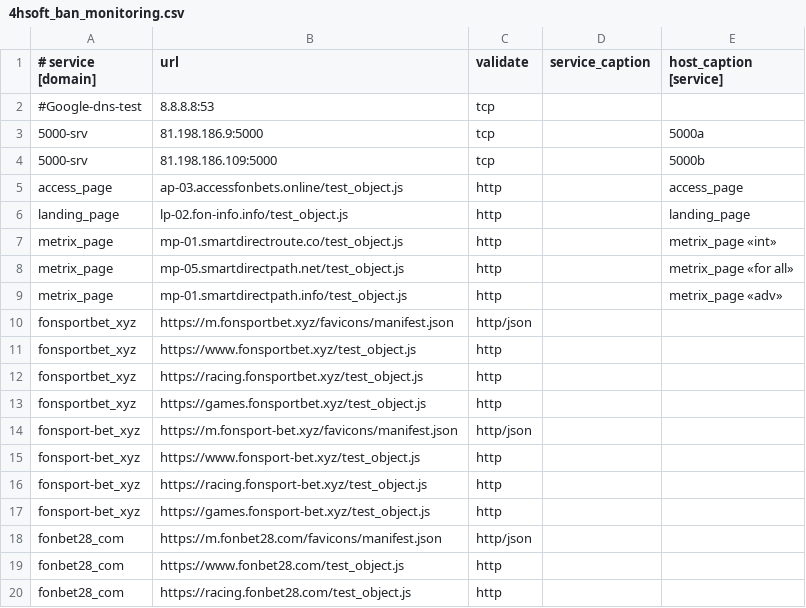
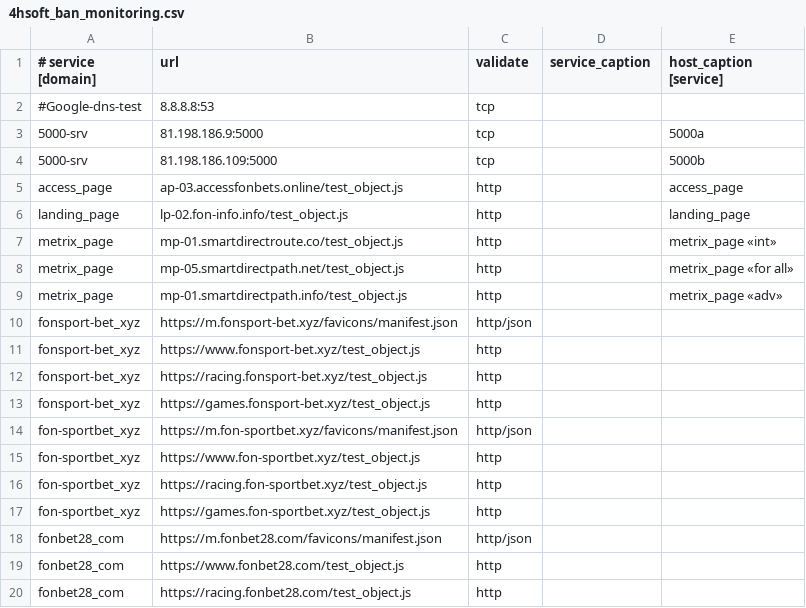
Before and after one commit to fbcloudstuff/apps, a CSV file: ban-monitoring/4hsoft_ban_monitoring.csv, drawn as a sheet; only a part is shown; removed rows and columns are numbered as before the commit, all else as after; the diff names each change by its address in the sheet, - before the commit and + after, or states it on an @@ line.

Commit message:
update ban-monitoring.csv

```diff
--- a/ban-monitoring/4hsoft_ban_monitoring.csv
+++ b/ban-monitoring/4hsoft_ban_monitoring.csv
-row 10: fonsportbet_xyz | https://m.fonsportbet.xyz/favicons/manifest.json | http/json
-row 11: fonsportbet_xyz | https://www.fonsportbet.xyz/test_object.js | http
-row 12: fonsportbet_xyz | https://racing.fonsportbet.xyz/test_object.js | http
-row 13: fonsportbet_xyz | https://games.fonsportbet.xyz/test_object.js | http
+row 14: fon-sportbet_xyz | https://m.fon-sportbet.xyz/favicons/manifest.json | http/json
+row 15: fon-sportbet_xyz | https://www.fon-sportbet.xyz/test_object.js | http
+row 16: fon-sportbet_xyz | https://racing.fon-sportbet.xyz/test_object.js | http
+row 17: fon-sportbet_xyz | https://games.fon-sportbet.xyz/test_object.js | http
```
